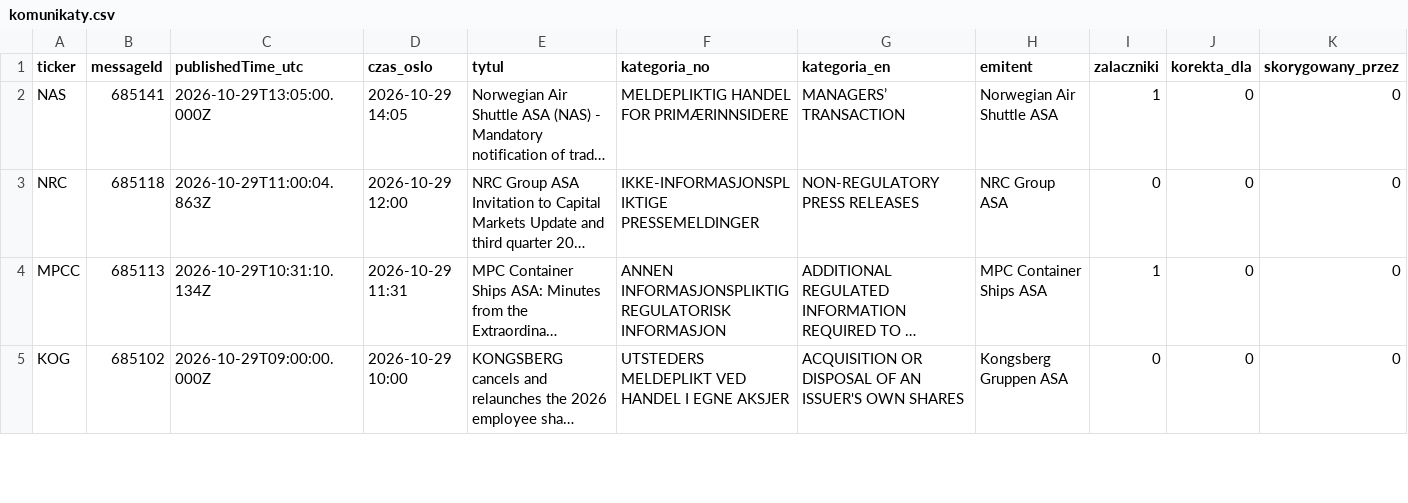
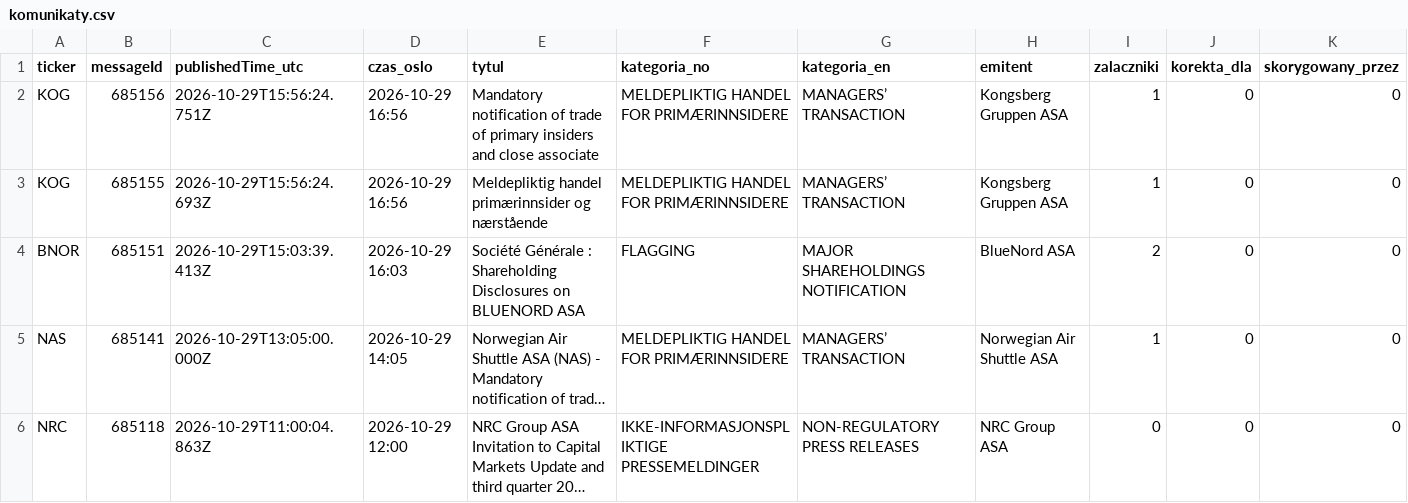
Before and after one commit to Kozienice/oslo-bors-dane-, a CSV file: data/komunikaty.csv, drawn as a sheet; only a part is shown; the shorter side is filled out with more unchanged rows; long unchanged cells end in …; rows hold the shown columns only; the diff names each change by its address in the sheet, - before the commit and + after, or states it on an @@ line.

```diff
--- a/data/komunikaty.csv
+++ b/data/komunikaty.csv
+row 2: KOG | 685156 | 2026-10-29T15:56:24.751Z | 2026-10-29 16:56 | Mandatory notification of trade of primary insiders and close associate | MELDEPLIKTIG HANDEL FOR PRIMÆRINNSIDERE | MANAGERS’ TRANSACTION | Kongsberg Gruppen ASA | 1 | 0 | 0
+row 3: KOG | 685155 | 2026-10-29T15:56:24.693Z | 2026-10-29 16:56 | Meldepliktig handel primærinnsider og nærstående | MELDEPLIKTIG HANDEL FOR PRIMÆRINNSIDERE | MANAGERS’ TRANSACTION | Kongsberg Gruppen ASA | 1 | 0 | 0
+row 4: BNOR | 685151 | 2026-10-29T15:03:39.413Z | 2026-10-29 16:03 | Société Générale : Shareholding Disclosures on BLUENORD ASA | FLAGGING | MAJOR SHAREHOLDINGS NOTIFICATION | BlueNord ASA | 2 | 0 | 0
```
Also changed, not shown: data/raw/norges_bank/exr.csv, data/shorty.csv, 43 other files.
